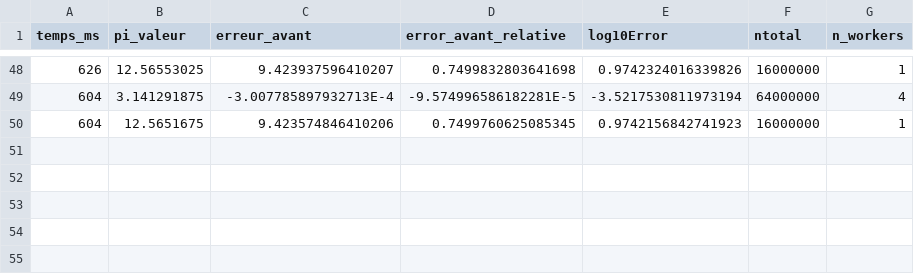
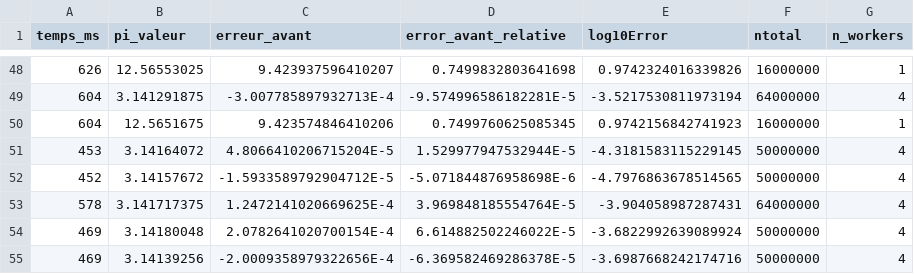
Before and after one commit to moha78000/TP4_MonteCarlo, a CSV file: erreurs.csv, drawn as a sheet; only a part is shown, gaps mark what is left out.

```diff
--- a/erreurs.csv
+++ b/erreurs.csv
@@ -50 +50,6 @@ temps_ms,pi_valeur,erreur_avant,error_avant_relative,log10Error,ntotal,n_workers
 604,12.5651675,9.423574846410206,0.7499760625085345,0.9742156842741923,16000000,1
+453,3.14164072,4.8066410206715204E-5,1.529977947532944E-5,-4.3181583115229145,50000000,4
+452,3.14157672,-1.5933589792904712E-5,-5.071844876958698E-6,-4.7976863678514565,50000000,4
+578,3.141717375,1.2472141020669625E-4,3.969848185554764E-5,-3.904058987287431,64000000,4
+469,3.14180048,2.0782641020700154E-4,6.614882502246022E-5,-3.6822992639089924,50000000,4
+469,3.14139256,-2.0009358979322656E-4,-6.369582469286378E-5,-3.6987668242174716,50000000,4
```
Also changed, not shown: 1 other file.
